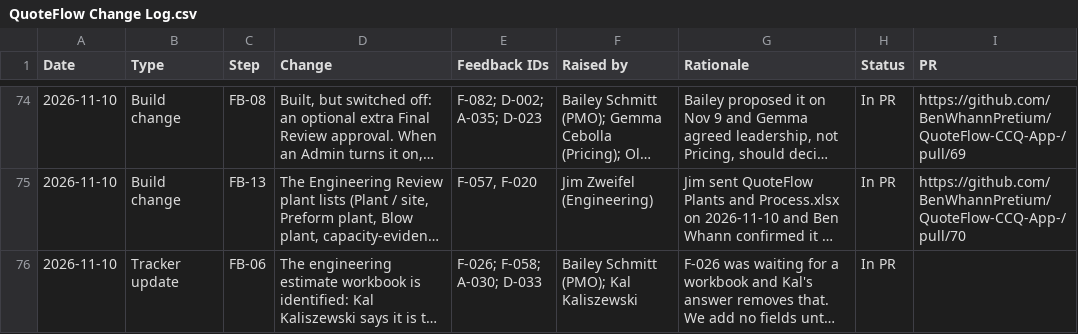
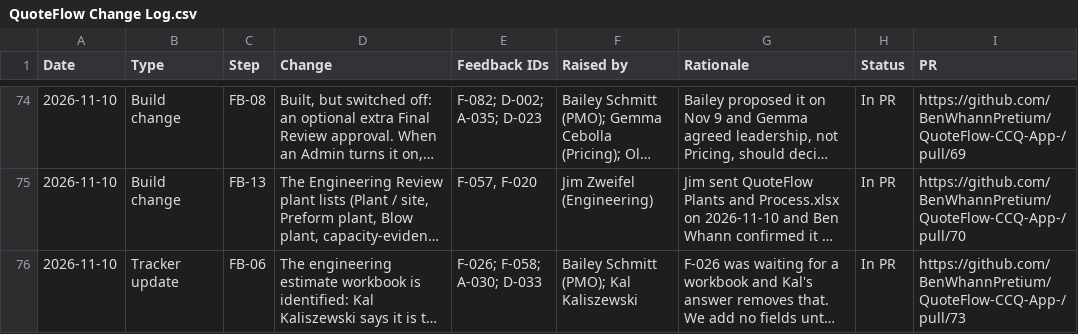
Before and after one commit to BenWhannPretium/QuoteFlow-CCQ-App-, a CSV file: docs/build-guide/feedback/QuoteFlow Change Log.csv, drawn as a sheet; only a part is shown, gaps mark what is left out; long unchanged cells end in …; the diff names each change by its address in the sheet, - before the commit and + after, or states it on an @@ line.

```diff
--- a/docs/build-guide/feedback/QuoteFlow Change Log.csv
+++ b/docs/build-guide/feedback/QuoteFlow Change Log.csv
-I76 (PR): (empty)
+I76 (PR): https://github.com/BenWhannPretium/QuoteFlow-CCQ-App-/pull/73
```
Also changed, not shown: 1 other file.
